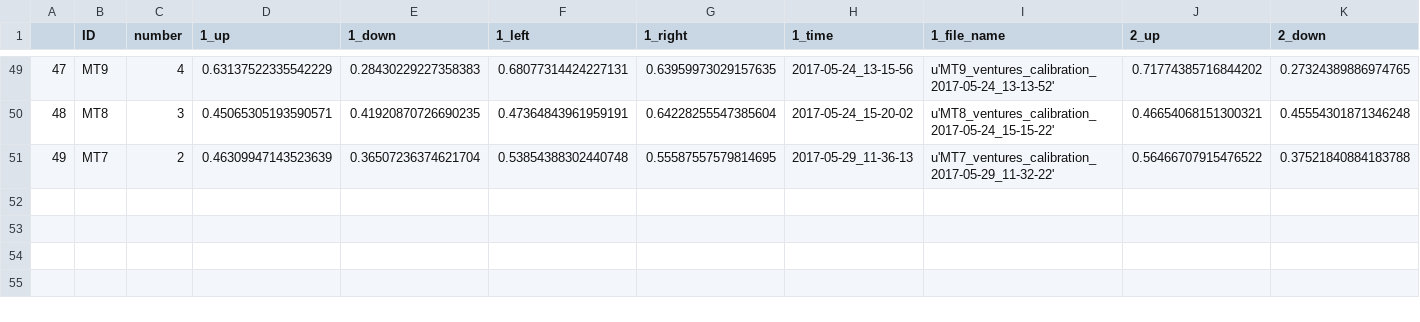
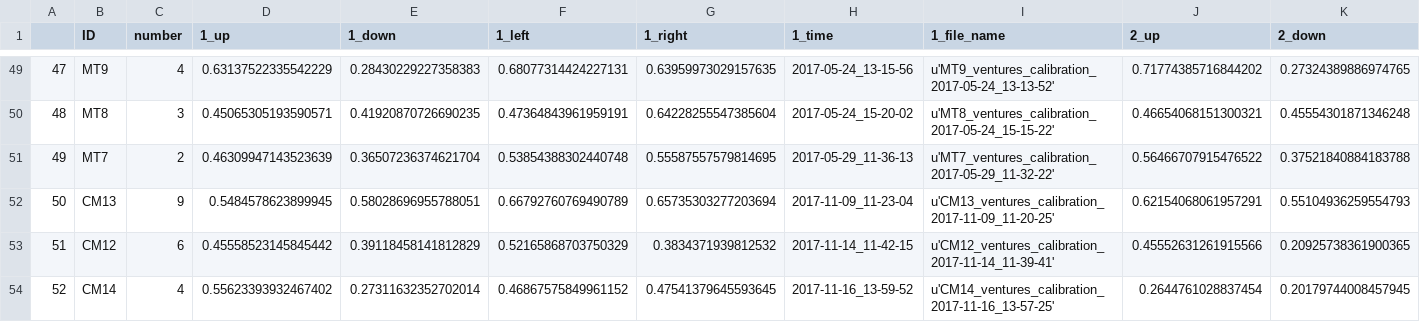
Before and after one commit to BrainTech/openbci, a CSV file: exps/ventures/data/calibration_results.csv, drawn as a sheet; only a part is shown, gaps mark what is left out; rows hold the shown columns only; the diff names each change by its address in the sheet, - before the commit and + after, or states it on an @@ line.

```diff
--- a/exps/ventures/data/calibration_results.csv
+++ b/exps/ventures/data/calibration_results.csv
+row 52: 50 | CM13 | 9 | 0.5484578623899945 | 0.58028696955788051 | 0.66792760769490789 | 0.65735303277203694 | 2017-11-09_11-23-04 | u'CM13_ventures_calibration_2017-11-09_11-20-25' | 0.62154068061957291 | 0.55104936259554793
+row 53: 51 | CM12 | 6 | 0.45558523145845442 | 0.39118458141812829 | 0.52165868703750329 | 0.3834371939812532 | 2017-11-14_11-42-15 | u'CM12_ventures_calibration_2017-11-14_11-39-41' | 0.45552631261915566 | 0.20925738361900365
+row 54: 52 | CM14 | 4 | 0.55623393932467402 | 0.27311632352702014 | 0.46867575849961152 | 0.47541379645593645 | 2017-11-16_13-59-52 | u'CM14_ventures_calibration_2017-11-16_13-57-25' | 0.2644761028837454 | 0.20179744008457945
```
Also changed, not shown: exps/ventures/data/baseline_results.csv, exps/ventures/data/calibration_results_2.csv, 2 other files.
